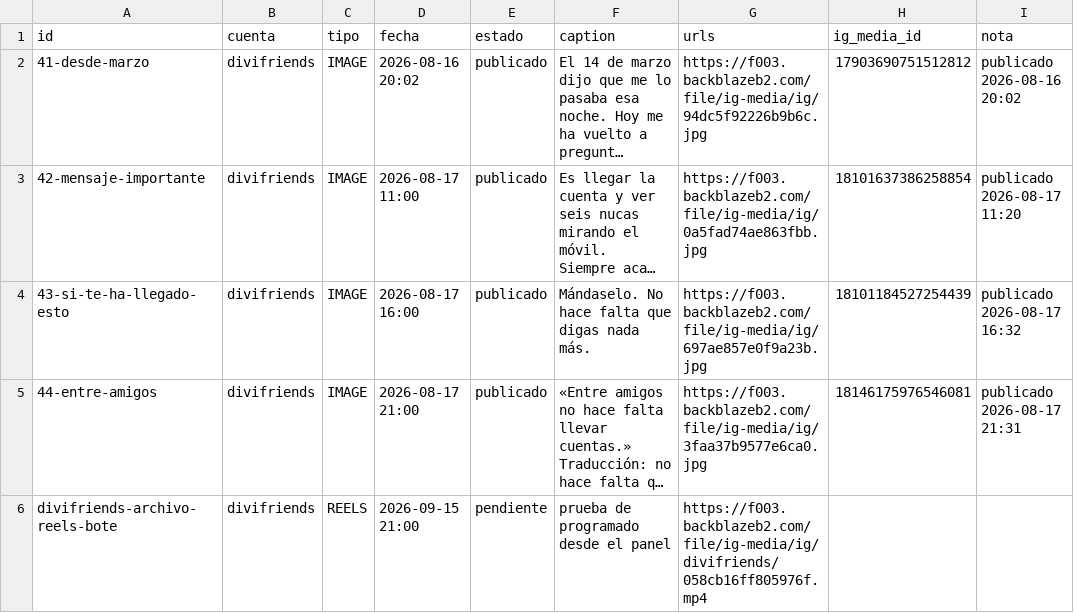
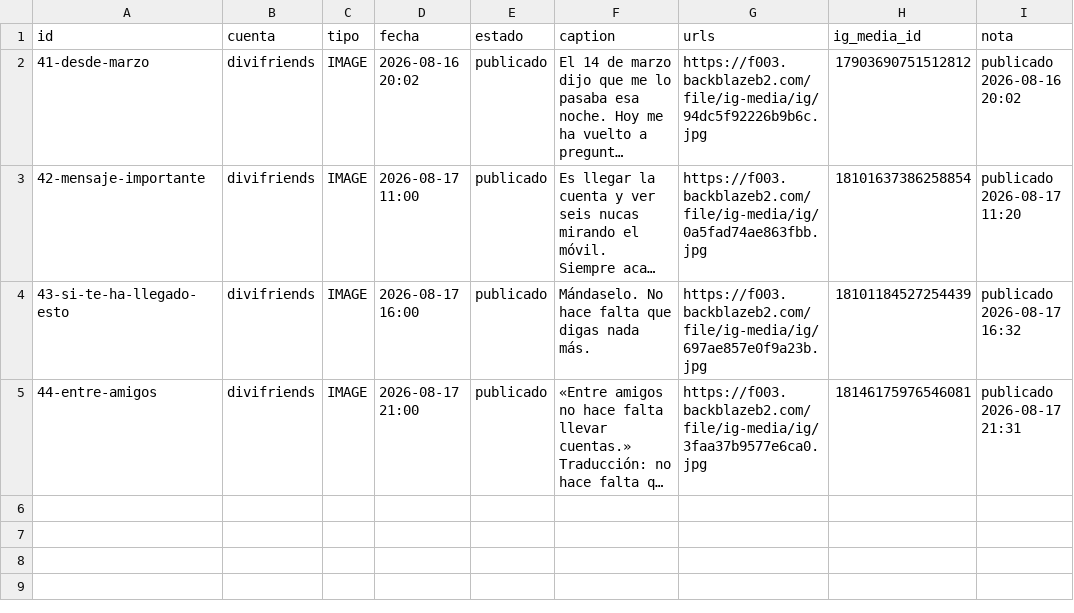
Before and after one commit to Alelozanoo/divifriends-auto, a CSV file: cola.csv, drawn as a sheet; long unchanged cells end in …; the diff names each change by its address in the sheet, - before the commit and + after, or states it on an @@ line.

Commit message:
cola: borrado divifriends-archivo-reels-bote

```diff
--- a/cola.csv
+++ b/cola.csv
-row 6: divifriends-archivo-reels-bote | divifriends | REELS | 2026-09-15 21:00 | pendiente | prueba de programado desde el panel | https://f003.backblazeb2.com/file/ig-media/ig/divifriends/058cb16ff805976f.mp4
```
